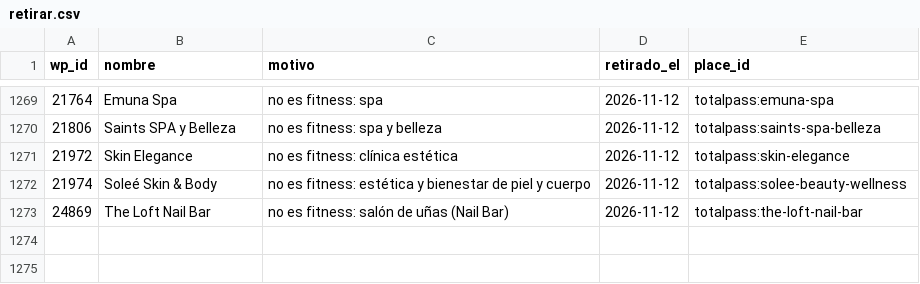
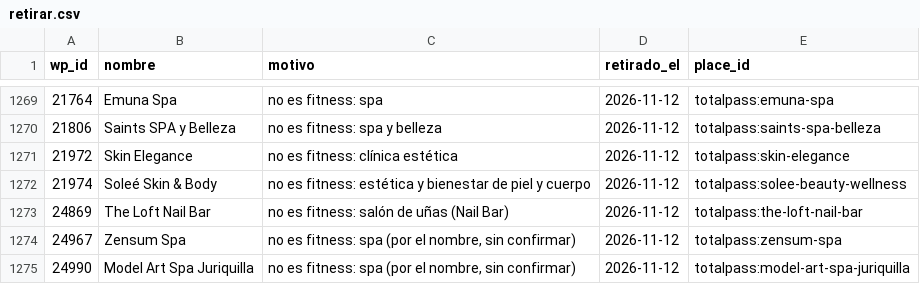
Before and after one commit to moikirsch/gyms52-d, a CSV file: data/retirar.csv, drawn as a sheet; only a part is shown, gaps mark what is left out; the diff names each change by its address in the sheet, - before the commit and + after, or states it on an @@ line.

```diff
--- a/data/retirar.csv
+++ b/data/retirar.csv
+row 1274: 24967 | Zensum Spa | no es fitness: spa (por el nombre, sin confirmar) | 2026-11-12 | totalpass:zensum-spa
+row 1275: 24990 | Model Art Spa Juriquilla | no es fitness: spa (por el nombre, sin confirmar) | 2026-11-12 | totalpass:model-art-spa-juriquilla
```
Also changed, not shown: data/cerrados.csv, 4 other files.
